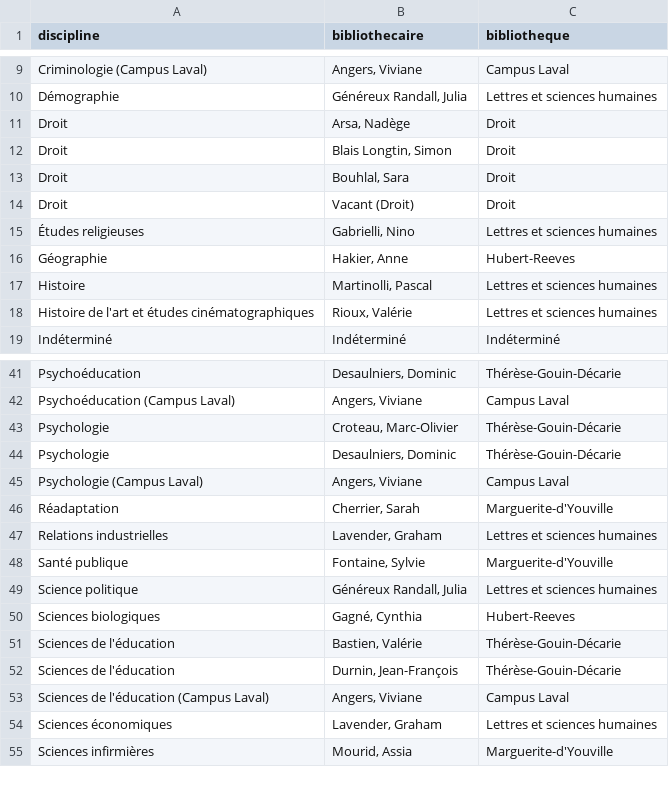
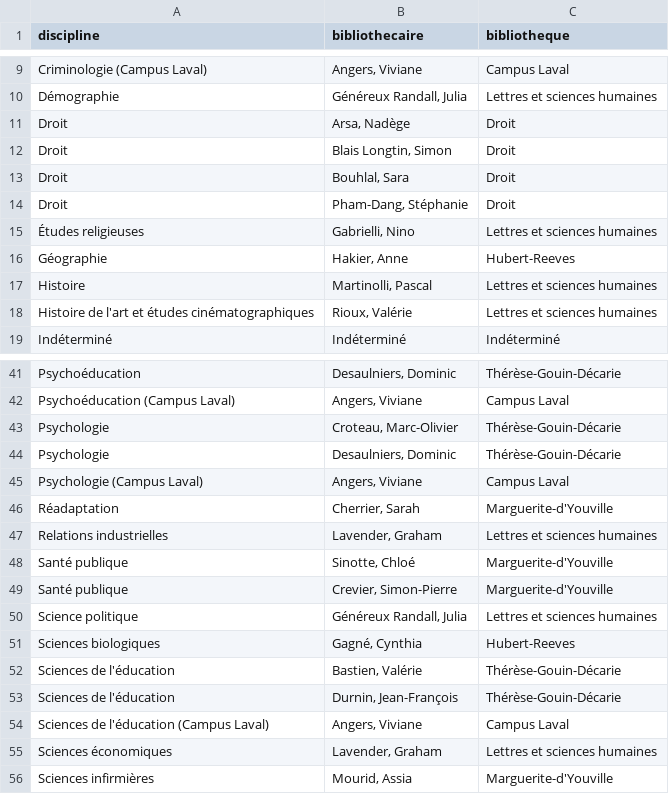
Before and after one commit to bibudem/donnees-gestion, a CSV file: manuel/donnees/disciplines.csv, drawn as a sheet; only a part is shown, gaps mark what is left out; the diff names each change by its address in the sheet, - before the commit and + after, or states it on an @@ line.

Commit message:
Mise à jour des bibliothécaires disciplinaires

```diff
--- a/manuel/donnees/disciplines.csv
+++ b/manuel/donnees/disciplines.csv
-B14 (bibliothecaire): Vacant (Droit)
+B14 (bibliothecaire): Pham-Dang, Stéphanie
-B48 (bibliothecaire): Fontaine, Sylvie
+B48 (bibliothecaire): Sinotte, Chloé
+row 49: Santé publique | Crevier, Simon-Pierre | Marguerite-d'Youville
```
